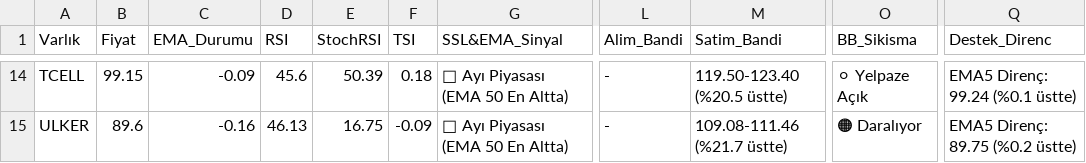
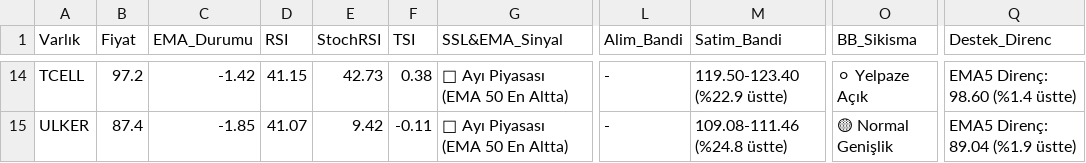
Before and after one commit to Enesaksan/financial_analysis, a CSV file: raporlar/BIST FAVORILER_Daily_latest.csv, drawn as a sheet; only a part is shown, gaps mark what is left out; the diff covers the shown part only; the diff names each change by its address in the sheet, - before the commit and + after, or states it on an @@ line.

```diff
--- a/raporlar/BIST FAVORILER_Daily_latest.csv
+++ b/raporlar/BIST FAVORILER_Daily_latest.csv
-B14 (Fiyat): 99.15
+B14 (Fiyat): 97.2
-C14 (EMA_Durumu): -0.09
+C14 (EMA_Durumu): -1.42
-D14 (RSI): 45.6
+D14 (RSI): 41.15
-E14 (StochRSI): 50.39
+E14 (StochRSI): 42.73
-F14 (TSI): 0.18
+F14 (TSI): 0.38
-M14 (Satim_Bandi): 119.50-123.40 (%20.5 üstte)
+M14 (Satim_Bandi): 119.50-123.40 (%22.9 üstte)
-Q14 (Destek_Direnc): EMA5 Direnç: 99.24 (%0.1 üstte)
+Q14 (Destek_Direnc): EMA5 Direnç: 98.60 (%1.4 üstte)
-B15 (Fiyat): 89.6
+B15 (Fiyat): 87.4
-C15 (EMA_Durumu): -0.16
+C15 (EMA_Durumu): -1.85
-D15 (RSI): 46.13
+D15 (RSI): 41.07
-E15 (StochRSI): 16.75
+E15 (StochRSI): 9.42
-F15 (TSI): -0.09
+F15 (TSI): -0.11
-M15 (Satim_Bandi): 109.08-111.46 (%21.7 üstte)
+M15 (Satim_Bandi): 109.08-111.46 (%24.8 üstte)
-O15 (BB_Sikisma): 🟠 Daralıyor
+O15 (BB_Sikisma): 🟡 Normal Genişlik
-Q15 (Destek_Direnc): EMA5 Direnç: 89.75 (%0.2 üstte)
+Q15 (Destek_Direnc): EMA5 Direnç: 89.04 (%1.9 üstte)
```
Also changed, not shown: 93 edited cells elsewhere in this file, raporlar/ABD_Daily_latest.csv, raporlar/BIST_BIST_TUM_Daily_latest.csv, 9 other files.
